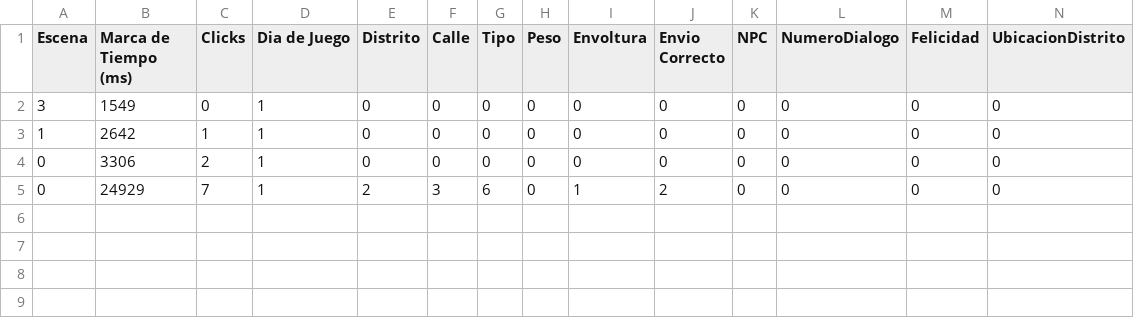
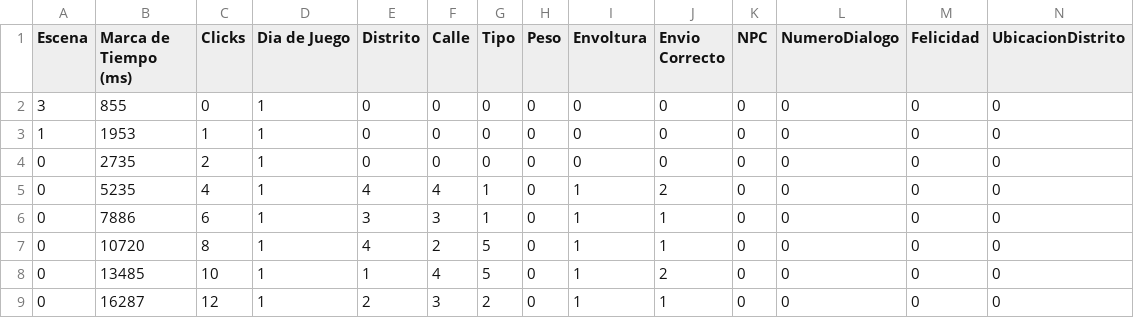
Before and after one commit to LuisEnriqueCabelloBlanco/MailToAtlantis, a CSV file: FuMonoStudios/Game/QAdata/myData.csv, drawn as a sheet.

```diff
--- a/FuMonoStudios/Game/QAdata/myData.csv
+++ b/FuMonoStudios/Game/QAdata/myData.csv
@@ -1,5 +1,9 @@
 Escena,"Marca de Tiempo (ms)",Clicks,"Dia de Juego",Distrito,Calle,Tipo,Peso,Envoltura,"Envio Correcto",NPC,NumeroDialogo,Felicidad,UbicacionDistrito
-3,1549,0,1,0,0,0,0,0,0,0,0,0,0
-1,2642,1,1,0,0,0,0,0,0,0,0,0,0
-0,3306,2,1,0,0,0,0,0,0,0,0,0,0
-0,24929,7,1,2,3,6,0,1,2,0,0,0,0
+3,855,0,1,0,0,0,0,0,0,0,0,0,0
+1,1953,1,1,0,0,0,0,0,0,0,0,0,0
+0,2735,2,1,0,0,0,0,0,0,0,0,0,0
+0,5235,4,1,4,4,1,0,1,2,0,0,0,0
+0,7886,6,1,3,3,1,0,1,1,0,0,0,0
+0,10720,8,1,4,2,5,0,1,1,0,0,0,0
+0,13485,10,1,1,4,5,0,1,2,0,0,0,0
+0,16287,12,1,2,3,2,0,1,1,0,0,0,0
```
Also changed, not shown: 1 other file.
